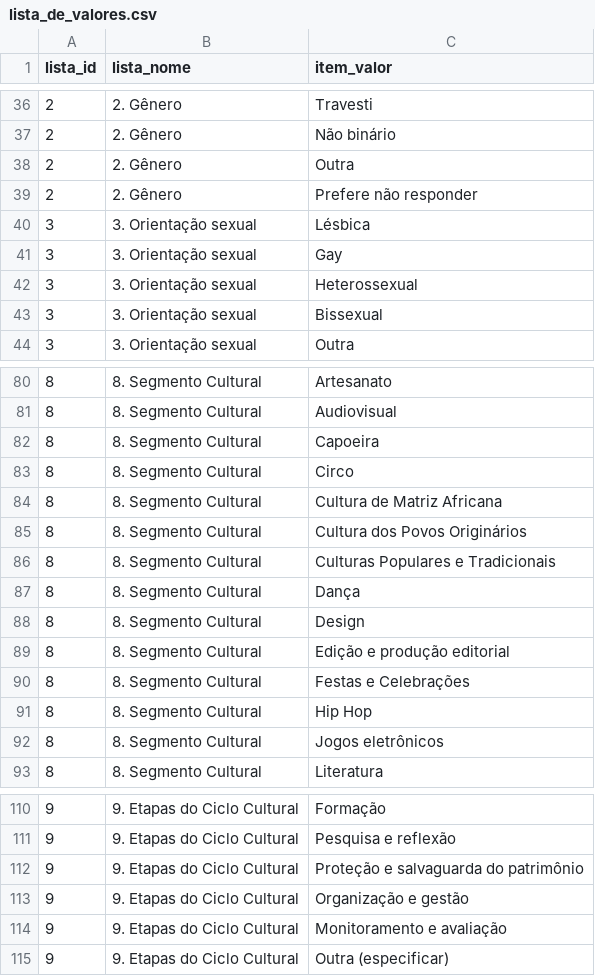
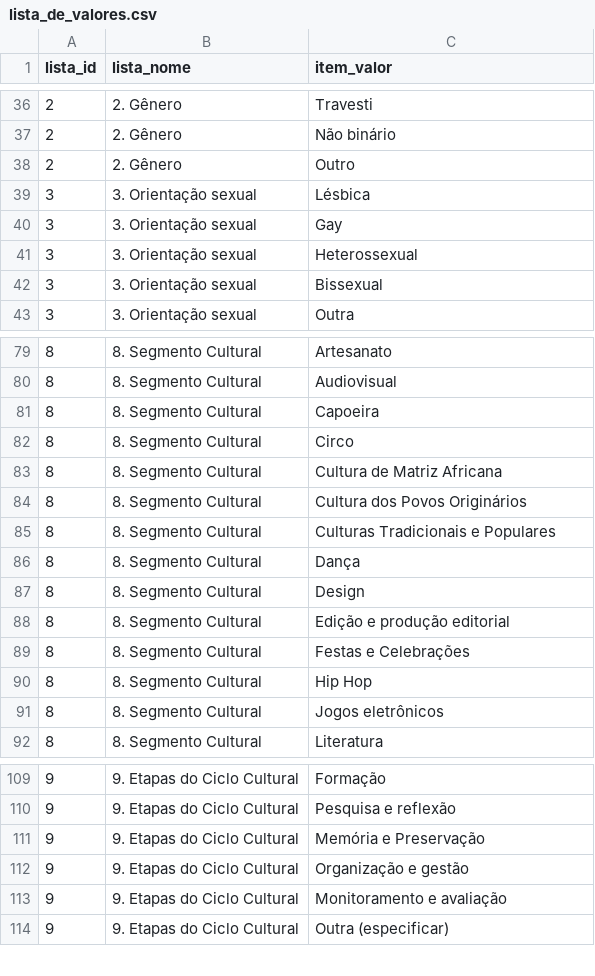
Before and after one commit to SGE-Subsecretaria-de-Gestao-Estrategica/aldir_blanc_ciclo2, a CSV file: arquivos_e_modelos/lista_de_valores.csv, drawn as a sheet; only a part is shown, gaps mark what is left out.

Commit message:
Update lista_de_valores.csv

```diff
--- a/arquivos_e_modelos/lista_de_valores.csv
+++ b/arquivos_e_modelos/lista_de_valores.csv
@@ -37,4 +37,3 @@ lista_id,lista_nome,item_valor
 2,2. Gênero,Não binário
-2,2. Gênero,Outra
-2,2. Gênero,Prefere não responder
+2,2. Gênero,Outro
 3,3. Orientação sexual,Lésbica
@@ -85,3 +84,3 @@ lista_id,lista_nome,item_valor
 8,8. Segmento Cultural,Cultura dos Povos Originários
-8,8. Segmento Cultural,Culturas Populares e Tradicionais
+8,8. Segmento Cultural,Culturas Tradicionais e Populares
 8,8. Segmento Cultural,Dança
@@ -111,3 +110,3 @@ lista_id,lista_nome,item_valor
 9,9. Etapas do Ciclo Cultural,Pesquisa e reflexão
-9,9. Etapas do Ciclo Cultural,"Proteção e salvaguarda do patrimônio"
+9,9. Etapas do Ciclo Cultural,"Memória e Preservação"
 9,9. Etapas do Ciclo Cultural,Organização e gestão
```
